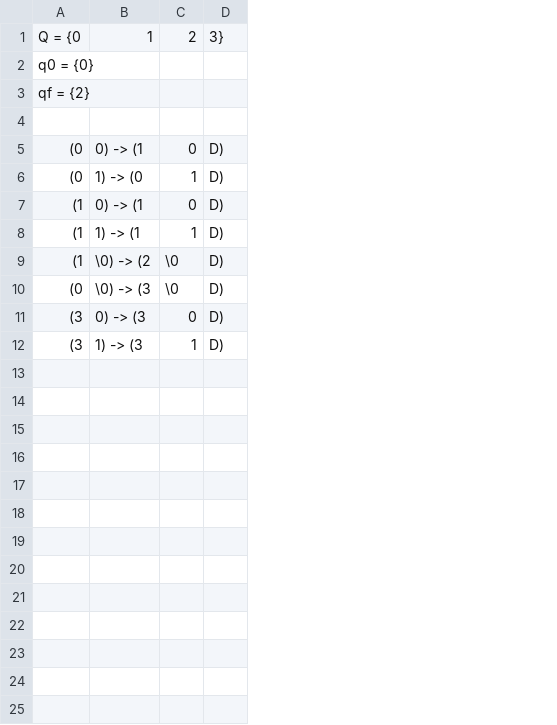
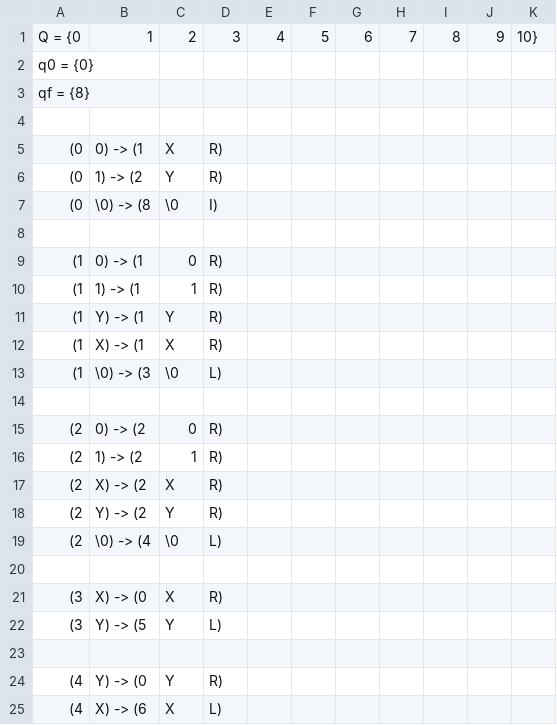
Before and after one commit to ErwinMartinezH/JLEFOV3.0, a CSV file: JLEFOV2.1-erwin/build/classes/ejemplos/ejemplo2B.csv, drawn as a sheet; only a part is shown; removed rows and columns are numbered as before the commit, all else as after; the diff covers the shown part only; the diff names each change by its address in the sheet, - before the commit and + after, or states it on an @@ line.

```diff
--- a/JLEFOV2.1-erwin/build/classes/ejemplos/ejemplo2B.csv
+++ b/JLEFOV2.1-erwin/build/classes/ejemplos/ejemplo2B.csv
-column D, rows 1-12: 3} |  |  |  | D) | D) | D) | D) | D) | D) | D) | D)
+column D, rows 1-6: 3 |  |  |  | R) | R); rows 9-10: R) | R); row 13: L); rows 21-22: R) | L)
+column E, row 1: 4
+column F, row 1: 5
+column G, row 1: 6
+column H, row 1: 7
+column I, row 1: 8
+column J, row 1: 9
+column K, row 1: 10}
-A3: qf = {2}
+A3: qf = {8}
-C5: 0
+C5: X
-B6: 1) -> (0
+B6: 1) -> (2
-C6: 1
+C6: Y
+row 7: (0 | \0) -> (8 | \0 | I)
+row 8: (empty)
+row 11: (1 | Y) -> (1 | Y | R)
+row 12: (1 | X) -> (1 | X | R)
-B13: \0) -> (2
+B13: \0) -> (3
-row 14: (0 | \0) -> (3 | \0 | D)
+row 14: (empty)
+row 15: (2 | 0) -> (2 | 0 | R)
+row 16: (2 | 1) -> (2 | 1 | R)
+row 17: (2 | X) -> (2 | X | R)
+row 18: (2 | Y) -> (2 | Y | R)
+row 19: (2 | \0) -> (4 | \0 | L)
+row 20: (empty)
-B21: 0) -> (3
+B21: X) -> (0
-C21: 0
+C21: X
-B22: 1) -> (3
+B22: Y) -> (5
-C22: 1
+C22: Y
+row 23: (empty)
+row 24: (4 | Y) -> (0 | Y | R)
+row 25: (4 | X) -> (6 | X | L)
```
Also changed, not shown: 18 added rows elsewhere in this file, JLEFOV2.1-erwin/build/classes/ejemplos/ejemplo3.csv, JLEFOV2.1-erwin/build/classes/ejemplos/ejemplo3B.csv, 10 other files.
